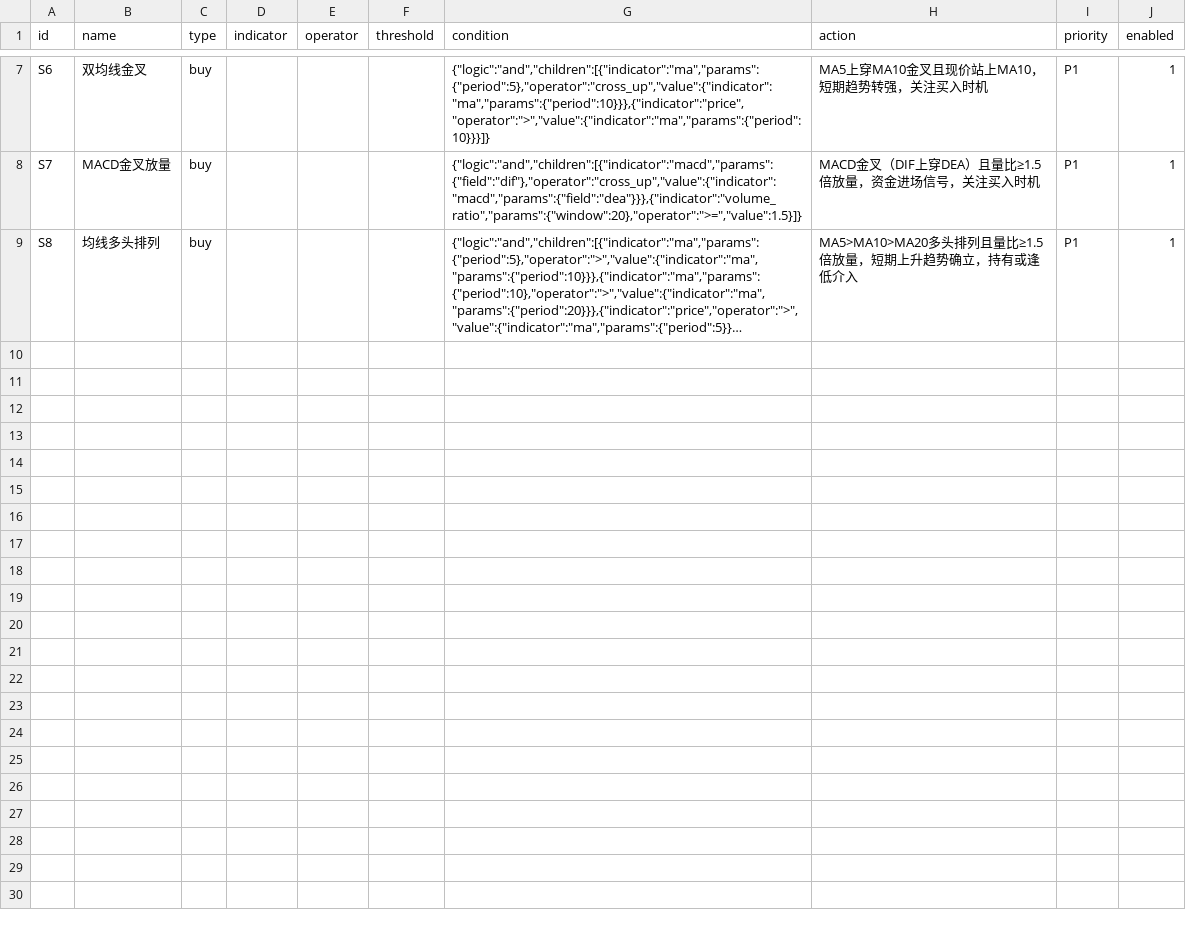
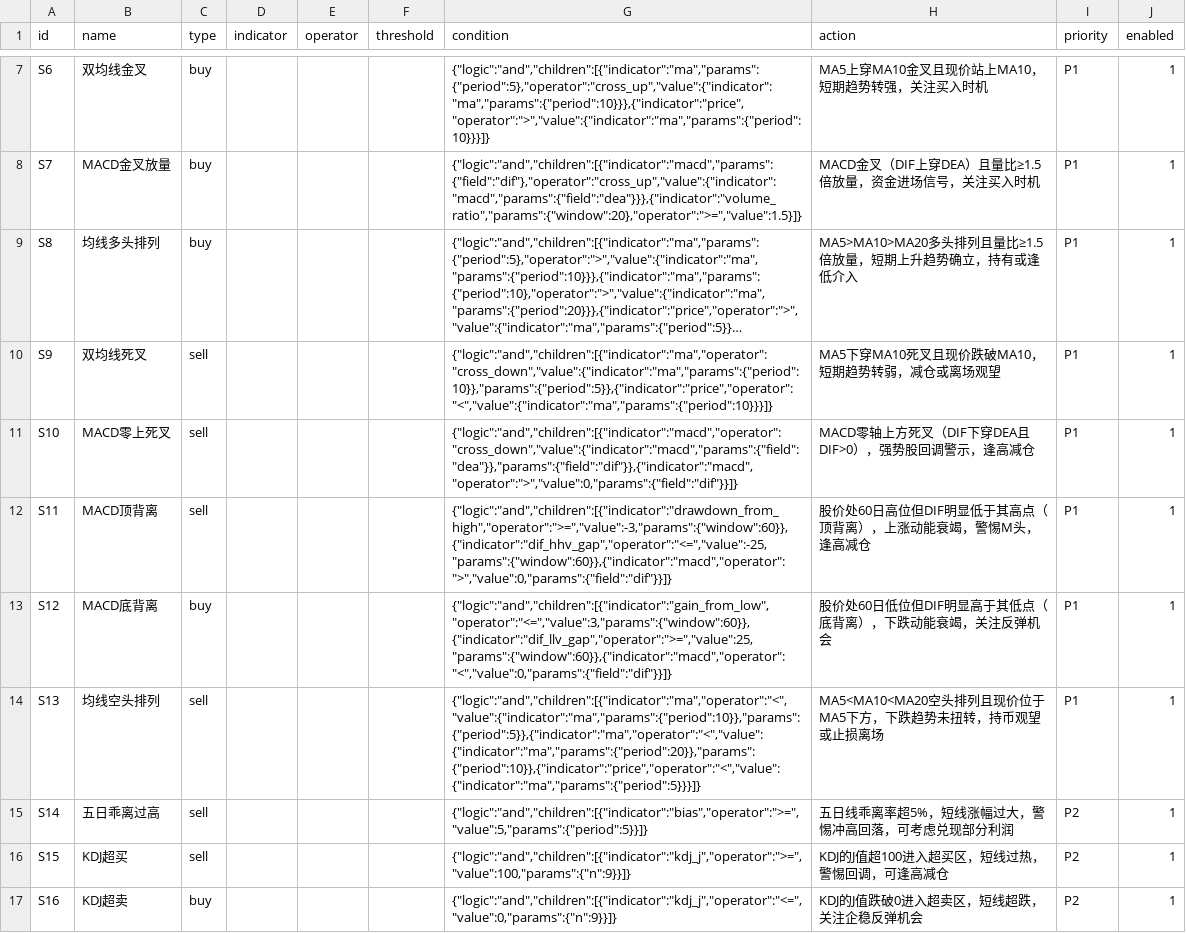
Before and after one commit to hitwhoyxw/stock_buy_notify, a CSV file: data/strategies.csv, drawn as a sheet; only a part is shown, gaps mark what is left out; long unchanged cells end in …; the diff names each change by its address in the sheet, - before the commit and + after, or states it on an @@ line.

```diff
--- a/data/strategies.csv
+++ b/data/strategies.csv
+row 10: S9 | 双均线死叉 | sell |  |  |  | {"logic":"and","children":[{"indicator":"ma","operator":"cross_down","value":{"indicator":"ma","params":{"period":10}},"params":{"period":5}},{"indicator":"price","operator":"<","value":{"indicator":"ma","params":{"period":10}}}]} | MA5下穿MA10死叉且现价跌破MA10，短期趋势转弱，减仓或离场观望 | P1 | 1
+row 11: S10 | MACD零上死叉 | sell |  |  |  | {"logic":"and","children":[{"indicator":"macd","operator":"cross_down","value":{"indicator":"macd","params":{"field":"dea"}},"params":{"field":"dif"}},{"indicator":"macd","operator":">","value":0,"params":{"field":"dif"}}]} | MACD零轴上方死叉（DIF下穿DEA且DIF>0），强势股回调警示，逢高减仓 | P1 | 1
+row 12: S11 | MACD顶背离 | sell |  |  |  | {"logic":"and","children":[{"indicator":"drawdown_from_high","operator":">=","value":-3,"params":{"window":60}},{"indicator":"dif_hhv_gap","operator":"<=","value":-25,"params":{"window":60}},{"indicator":"macd","operator":">","value":0,"params":{"field":"dif"}}]} | 股价处60日高位但DIF明显低于其高点（顶背离），上涨动能衰竭，警惕M头，逢高减仓 | P1 | 1
+row 13: S12 | MACD底背离 | buy |  |  |  | {"logic":"and","children":[{"indicator":"gain_from_low","operator":"<=","value":3,"params":{"window":60}},{"indicator":"dif_llv_gap","operator":">=","value":25,"params":{"window":60}},{"indicator":"macd","operator":"<","value":0,"params":{"field":"dif"}}]} | 股价处60日低位但DIF明显高于其低点（底背离），下跌动能衰竭，关注反弹机会 | P1 | 1
+row 14: S13 | 均线空头排列 | sell |  |  |  | {"logic":"and","children":[{"indicator":"ma","operator":"<","value":{"indicator":"ma","params":{"period":10}},"params":{"period":5}},{"indicator":"ma","operator":"<","value":{"indicator":"ma","params":{"period":20}},"params":{"period":10}},{"indicator":"price","operator":"<","value":{"indicator":"ma","params":{"period":5}}}]} | MA5<MA10<MA20空头排列且现价位于MA5下方，下跌趋势未扭转，持币观望或止损离场 | P1 | 1
+row 15: S14 | 五日乖离过高 | sell |  |  |  | {"logic":"and","children":[{"indicator":"bias","operator":">=","value":5,"params":{"period":5}}]} | 五日线乖离率超5%，短线涨幅过大，警惕冲高回落，可考虑兑现部分利润 | P2 | 1
+row 16: S15 | KDJ超买 | sell |  |  |  | {"logic":"and","children":[{"indicator":"kdj_j","operator":">=","value":100,"params":{"n":9}}]} | KDJ的J值超100进入超买区，短线过热，警惕回调，可逢高减仓 | P2 | 1
+row 17: S16 | KDJ超卖 | buy |  |  |  | {"logic":"and","children":[{"indicator":"kdj_j","operator":"<=","value":0,"params":{"n":9}}]} | KDJ的J值跌破0进入超卖区，短线超跌，关注企稳反弹机会 | P2 | 1
```
Also changed, not shown: 5 other files.
